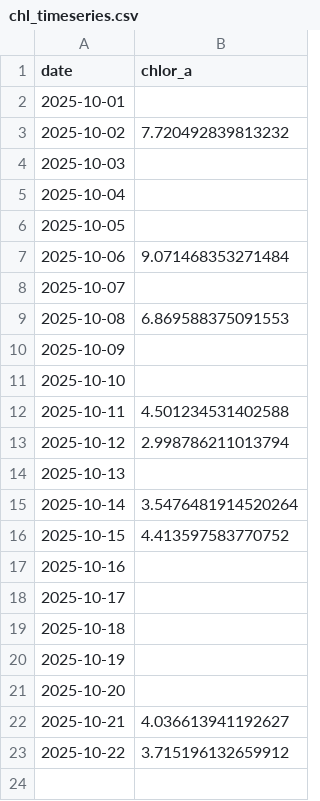
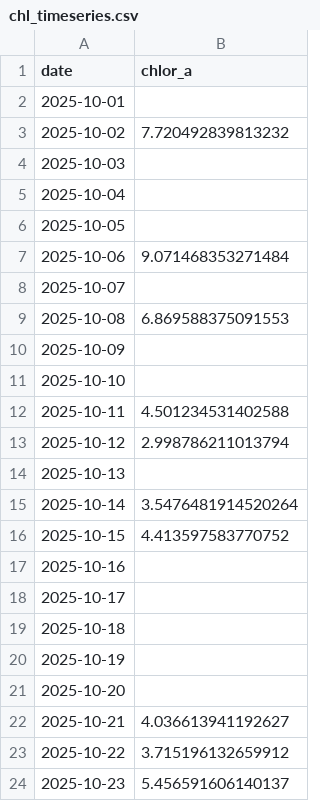
Before and after one commit to Varshani-UWA/chl-plotly, a CSV file: chl_timeseries.csv, drawn as a sheet.

Commit message:
Auto-update chlorophyll data: 2025-10-23

```diff
--- a/chl_timeseries.csv
+++ b/chl_timeseries.csv
@@ -23 +23,2 @@ date,chlor_a
 2025-10-22,3.715196132659912
+2025-10-23,5.456591606140137
```
Also changed, not shown: gap_report.csv, 7 other files.
